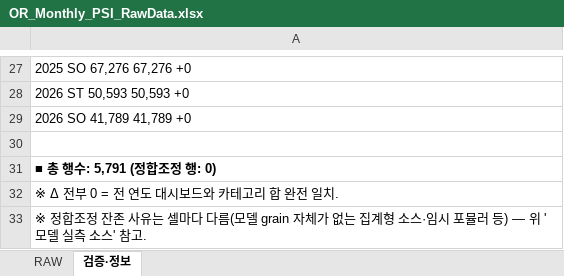
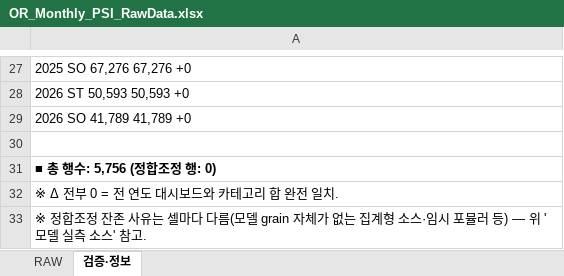
Before and after one commit to perfectjjong/Shaker-MD-App, an Excel workbook: docs/dashboards/or-monthly-psi/OR_Monthly_PSI_RawData.xlsx, sheet 검증·정보, drawn as a sheet; only a part is shown, gaps mark what is left out; values as stored, in another font and other column widths than the file's, no borders; the diff names each change by its address in the sheet, - before the commit and + after, or states it on an @@ line.

```diff
--- a/docs/dashboards/or-monthly-psi/OR_Monthly_PSI_RawData.xlsx (sheet 검증·정보)
+++ b/docs/dashboards/or-monthly-psi/OR_Monthly_PSI_RawData.xlsx (sheet 검증·정보)
-A31: ■ 총 행수: 5,791 (정합조정 행: 0)
+A31: ■ 총 행수: 5,756 (정합조정 행: 0)
```
Also changed, not shown: sheet RAW, docs/dashboards/b2c-monthly-psi/B2C_Monthly_PSI_RawData.xlsx, docs/dashboards/ir-monthly-psi/IR_Monthly_PSI_RawData.xlsx.
